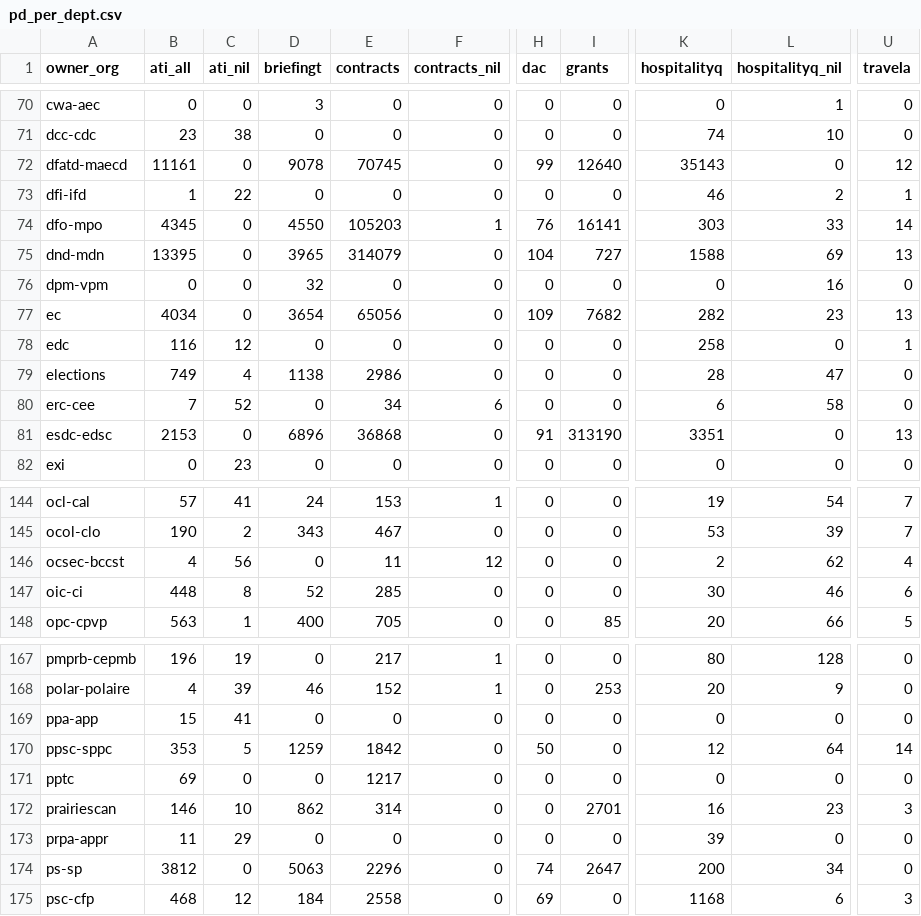
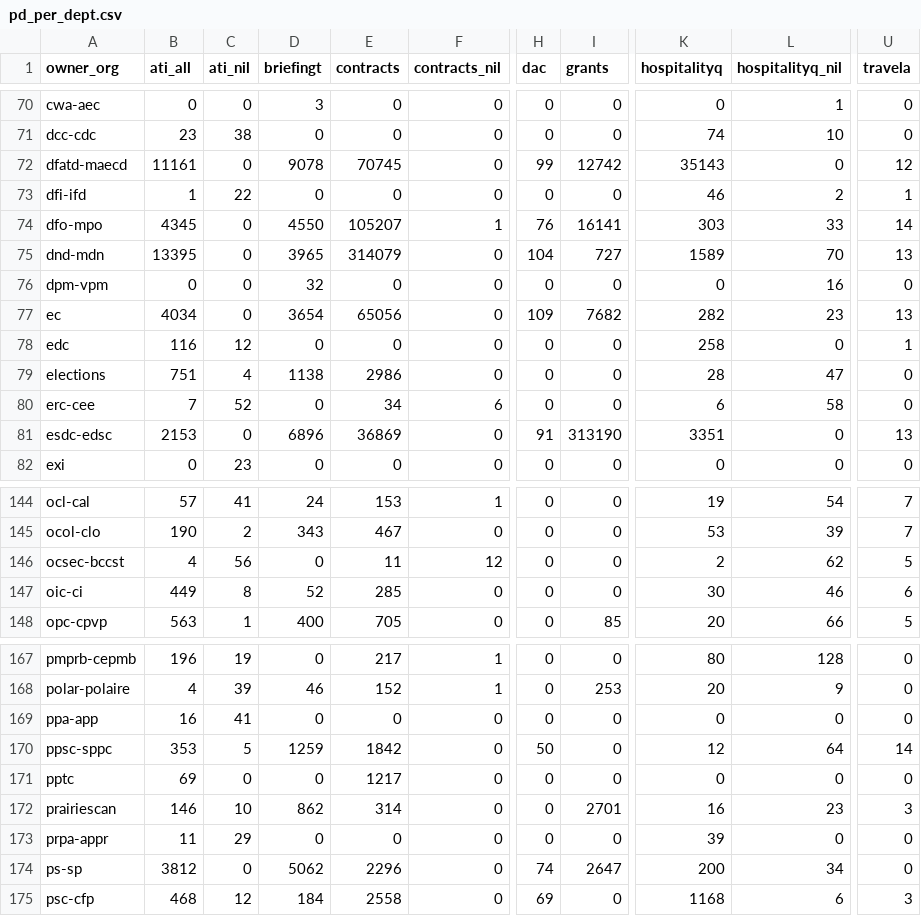
Before and after one commit to open-data/analytics-corporate-reporting, a CSV file: Corporate_reporting/pd_count/pd_per_dept.csv, drawn as a sheet; only a part is shown, gaps mark what is left out; the diff covers the shown part only; the diff names each change by its address in the sheet, - before the commit and + after, or states it on an @@ line.

```diff
--- a/Corporate_reporting/pd_count/pd_per_dept.csv
+++ b/Corporate_reporting/pd_count/pd_per_dept.csv
-I72 (grants): 12640
+I72 (grants): 12742
-E74 (contracts): 105203
+E74 (contracts): 105207
-K75 (hospitalityq): 1588
+K75 (hospitalityq): 1589
-L75 (hospitalityq_nil): 69
+L75 (hospitalityq_nil): 70
-B79 (ati_all): 749
+B79 (ati_all): 751
-E81 (contracts): 36868
+E81 (contracts): 36869
-U146 (travela): 4
+U146 (travela): 5
-B147 (ati_all): 448
+B147 (ati_all): 449
-B169 (ati_all): 15
+B169 (ati_all): 16
-D174 (briefingt): 5063
+D174 (briefingt): 5062
```
Also changed, not shown: 5 edited cells elsewhere in this file, Corporate_reporting/pd_count/all_pd.csv, Corporate_reporting/pd_count/nonstruc_pd.csv, 2 other files.
